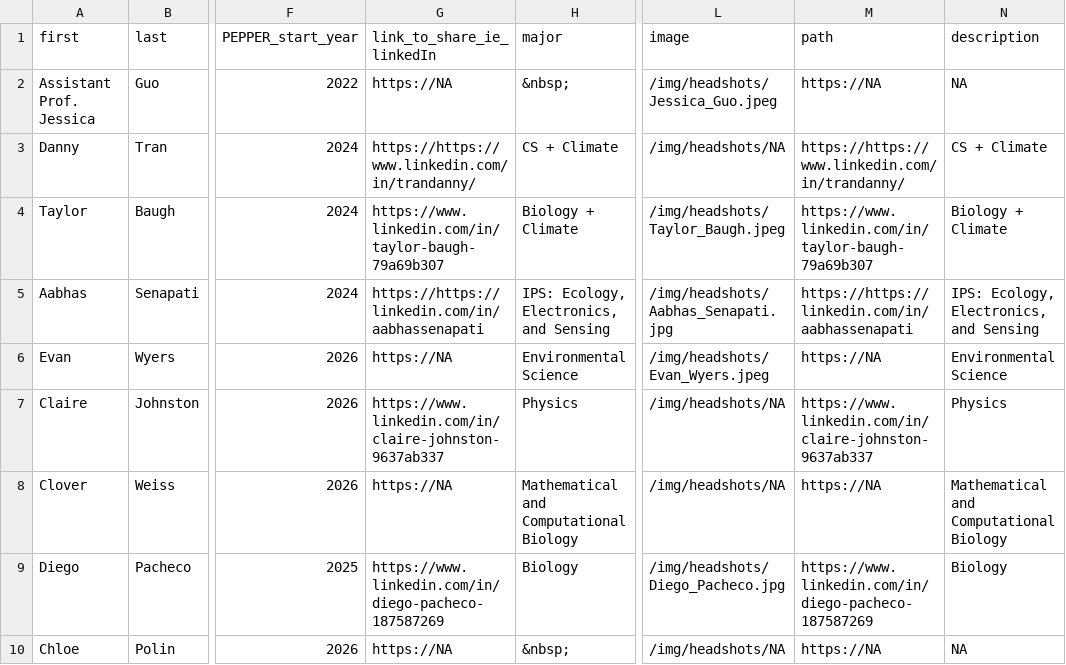
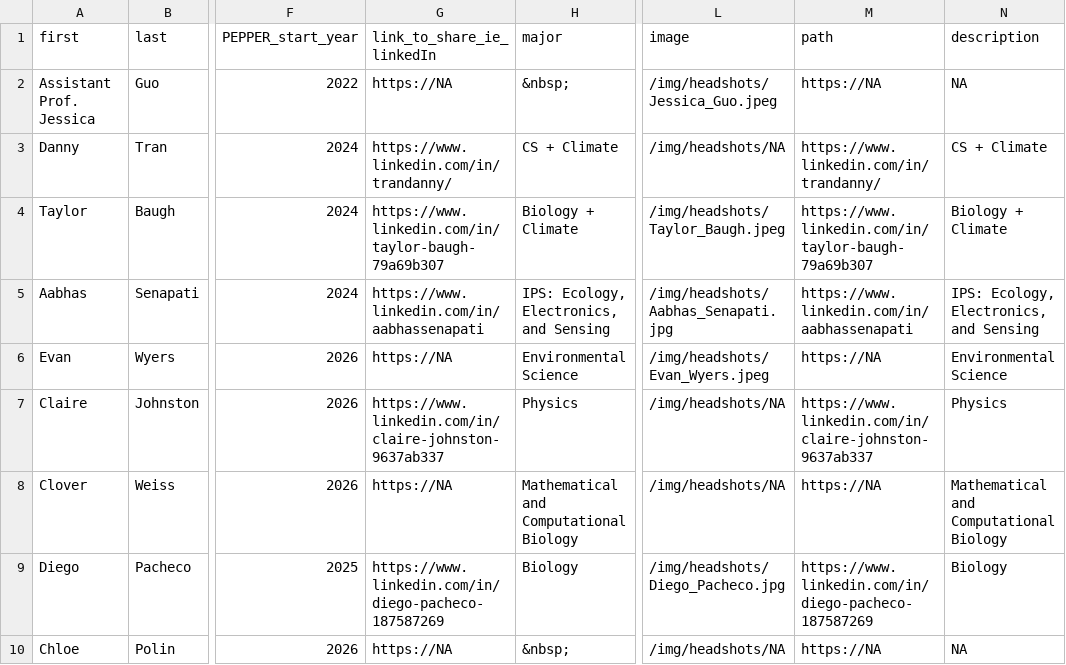
Before and after one commit to jessicaguo/jessicaguo.github.io, a CSV file: data/people-current.csv, drawn as a sheet; only a part is shown, gaps mark what is left out; the diff names each change by its address in the sheet, - before the commit and + after, or states it on an @@ line.

Commit message:
Re update people

```diff
--- a/data/people-current.csv
+++ b/data/people-current.csv
-G3 (link_to_share_ie_linkedIn): https://https://www.linkedin.com/in/trandanny/
+G3 (link_to_share_ie_linkedIn): https://www.linkedin.com/in/trandanny/
-M3 (path): https://https://www.linkedin.com/in/trandanny/
+M3 (path): https://www.linkedin.com/in/trandanny/
-G5 (link_to_share_ie_linkedIn): https://https://linkedin.com/in/aabhassenapati
+G5 (link_to_share_ie_linkedIn): https://www.linkedin.com/in/aabhassenapati
-M5 (path): https://https://linkedin.com/in/aabhassenapati
+M5 (path): https://www.linkedin.com/in/aabhassenapati
```
Also changed, not shown: 11 other files.
